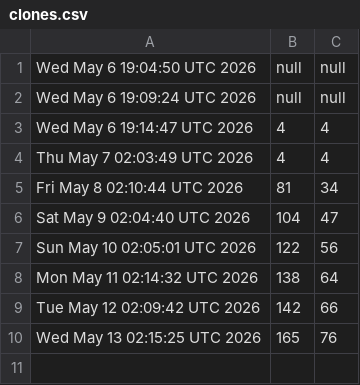
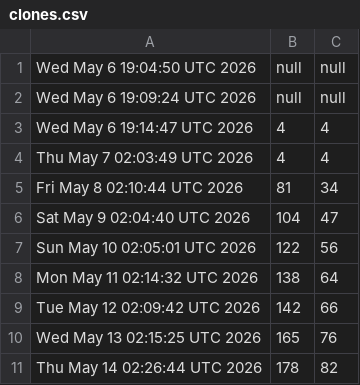
Before and after one commit to akshat-chaturvedi/CATCH, a CSV file: clones.csv, drawn as a sheet.

```diff
--- a/clones.csv
+++ b/clones.csv
@@ -10 +10,2 @@ Tue May 12 02:09:42 UTC 2026,142,66
 Wed May 13 02:15:25 UTC 2026,165,76
+Thu May 14 02:26:44 UTC 2026,178,82
```
Also changed, not shown: views.csv.
